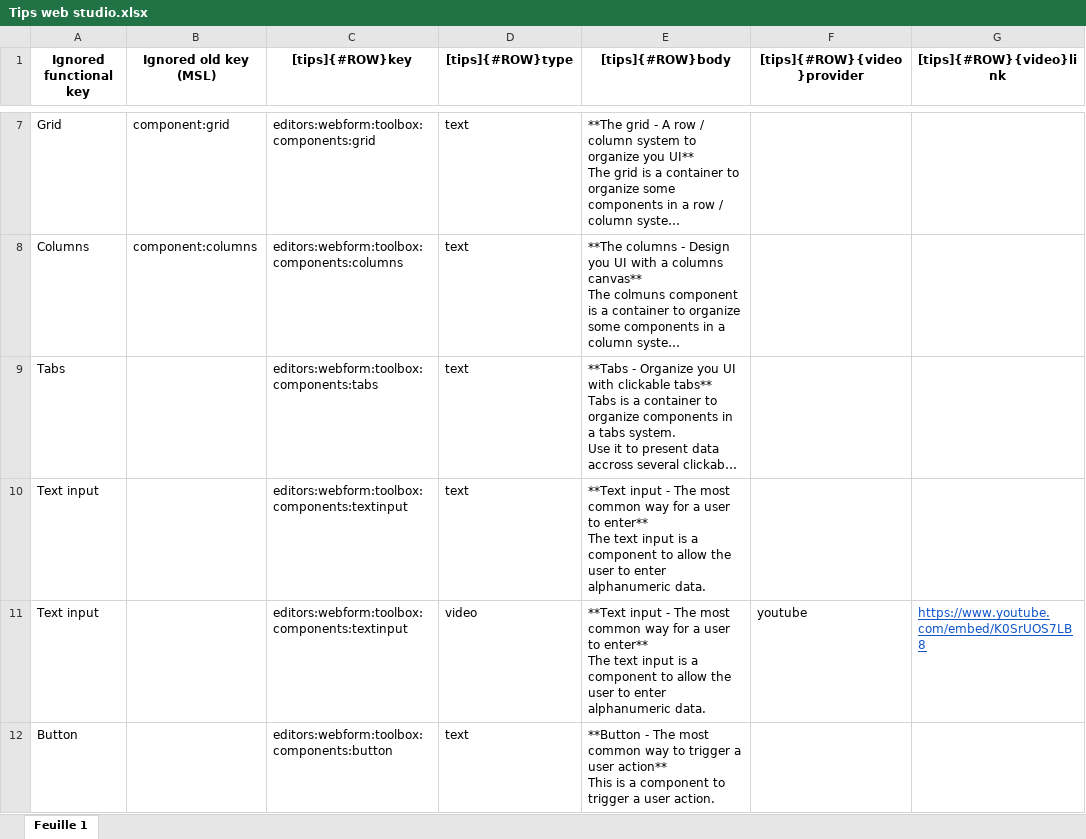
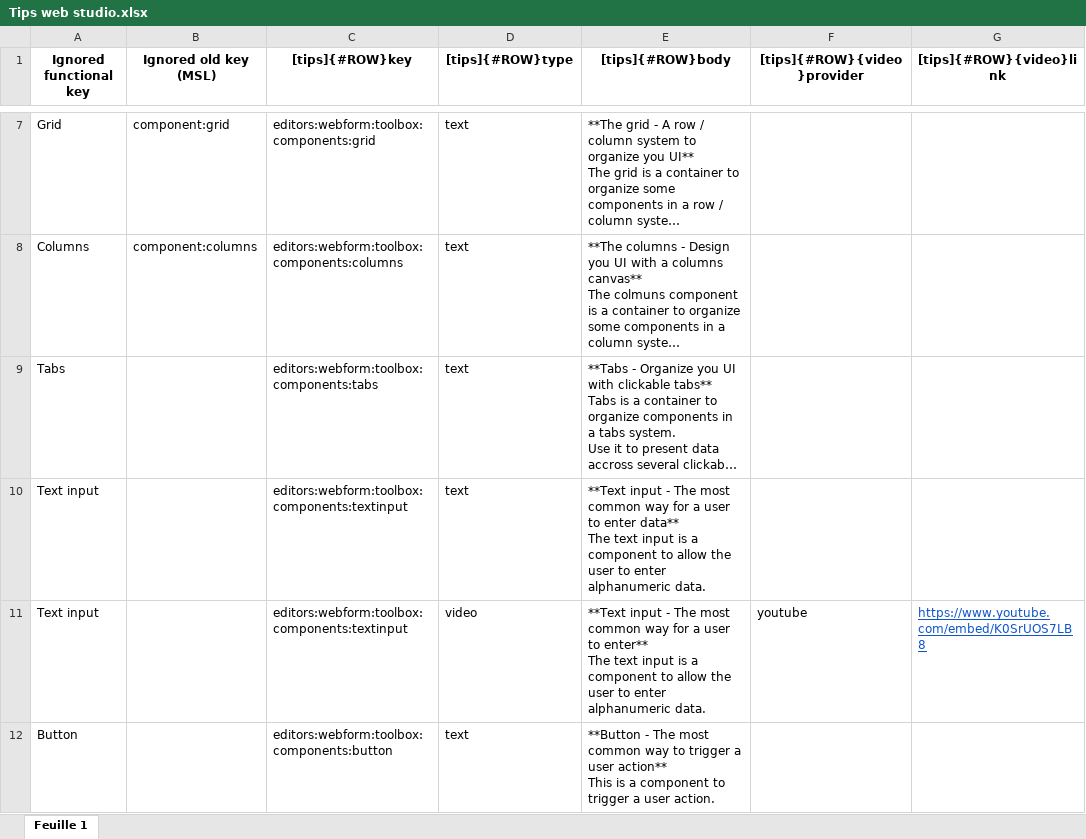
Before and after one commit to 4d/Web-studio-TIPS, an Excel workbook: Tips web studio.xlsx, sheet Feuille 1, drawn as a sheet; only a part is shown, gaps mark what is left out; long unchanged cells end in …; values as stored, in another font and other column widths than the file's, no borders; charts and pictures not drawn; ↵ is a line break in a cell; the diff names each change by its address in the sheet, - before the commit and + after, or states it on an @@ line.

Commit message:
Update Text input

```diff
--- a/Tips web studio.xlsx (sheet Feuille 1)
+++ b/Tips web studio.xlsx (sheet Feuille 1)
-E10 ([tips]{#ROW}body): …user to enter** ↵ The text…
+E10 ([tips]{#ROW}body): …user to enter data** ↵ The text…
```
Also changed, not shown: 1 other file.
